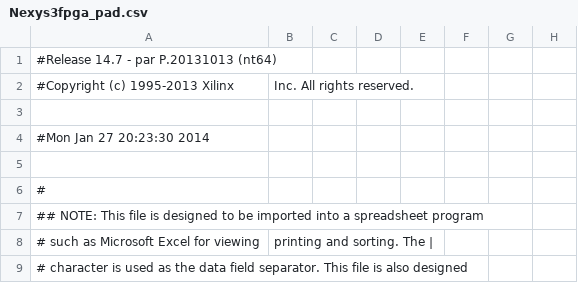
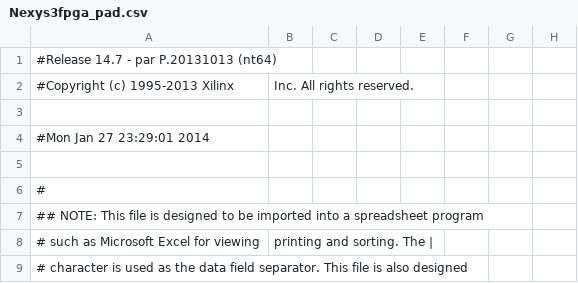
Before and after one commit to rhodeser/freezing-nemesis, a CSV file: xilinx/Nexys3fpga_pad.csv, drawn as a sheet; only a part is shown; the diff names each change by its address in the sheet, - before the commit and + after, or states it on an @@ line.

```diff
--- a/xilinx/Nexys3fpga_pad.csv
+++ b/xilinx/Nexys3fpga_pad.csv
-A4: #Mon Jan 27 20:23:30 2014
+A4: #Mon Jan 27 23:29:01 2014
```
Also changed, not shown: 34 other files.
